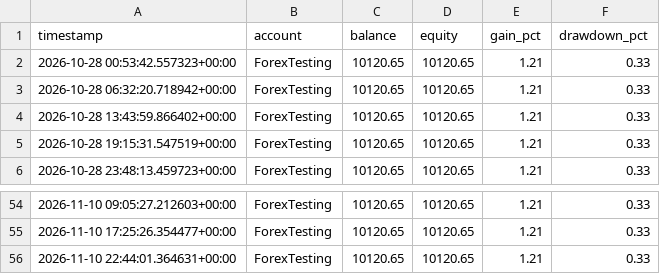
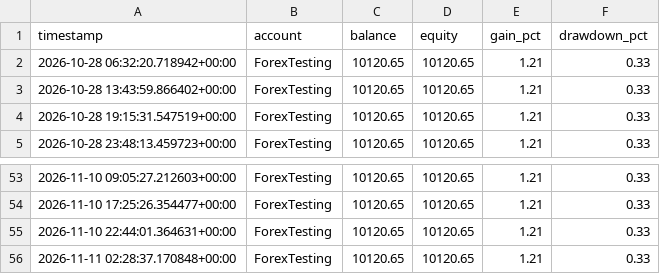
Before and after one commit to Jawa00007/ema-200-cross-alert, a CSV file: data/mt5_history.csv, drawn as a sheet; only a part is shown, gaps mark what is left out; removed rows and columns are numbered as before the commit, all else as after; the diff names each change by its address in the sheet, - before the commit and + after, or states it on an @@ line.

```diff
--- a/data/mt5_history.csv
+++ b/data/mt5_history.csv
-row 2: 2026-10-28 00:53:42.557323+00:00 | ForexTesting | 10120.65 | 10120.65 | 1.21 | 0.33
+row 56: 2026-11-11 02:28:37.170848+00:00 | ForexTesting | 10120.65 | 10120.65 | 1.21 | 0.33
```
Also changed, not shown: 1 other file.
